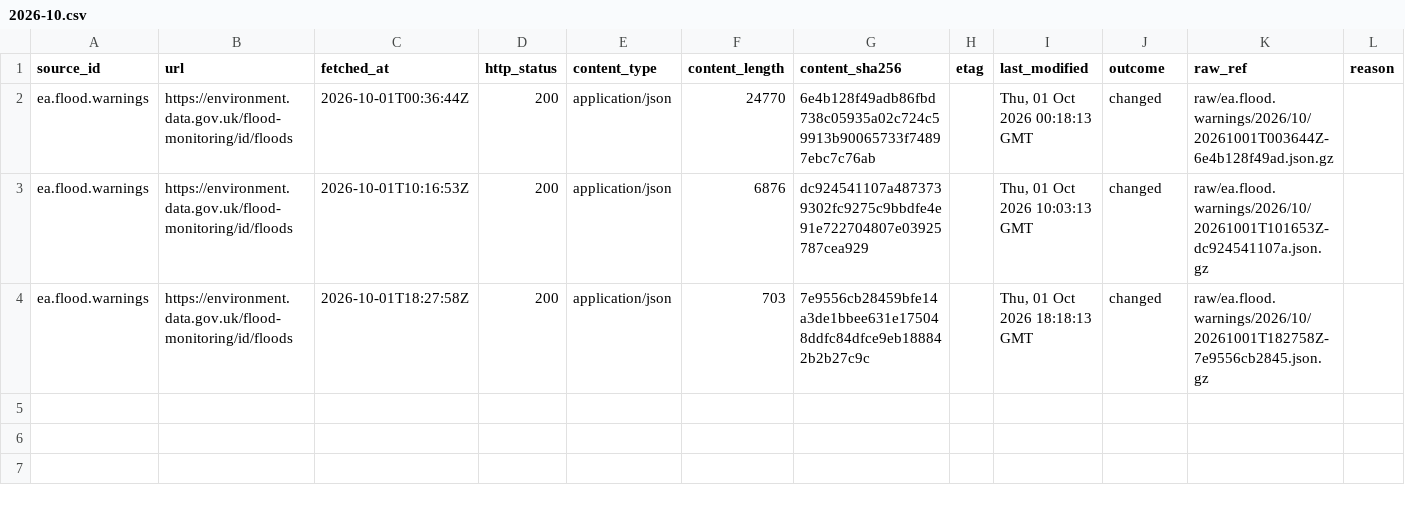
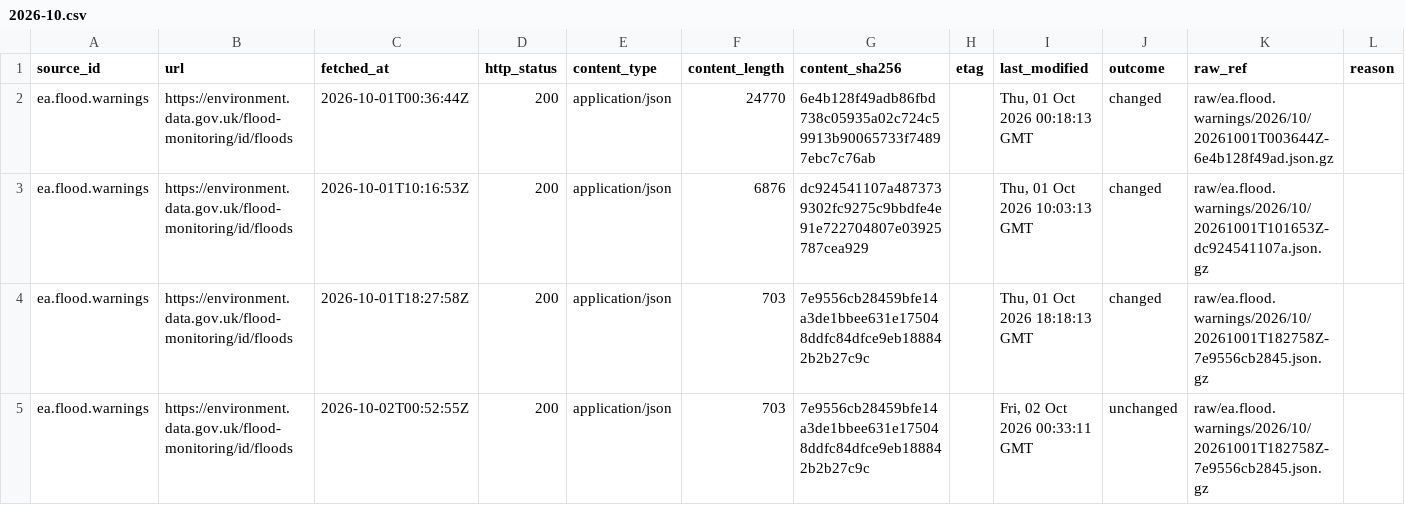
Before and after one commit to q3dresearch/wss-flood-warnings, a CSV file: manifest/ea.flood.warnings/2026-10.csv, drawn as a sheet; only a part is shown; rows hold the shown columns only; the diff names each change by its address in the sheet, - before the commit and + after, or states it on an @@ line.

```diff
--- a/manifest/ea.flood.warnings/2026-10.csv
+++ b/manifest/ea.flood.warnings/2026-10.csv
+row 5: ea.flood.warnings | https://environment.data.gov.uk/flood-monitoring/id/floods | 2026-10-02T00:52:55Z | 200 | application/json | 703 | 7e9556cb28459bfe14a3de1bbee631e175048ddfc84dfce9eb188842b2b27c9c |  | Fri, 02 Oct 2026 00:33:11 GMT | unchanged | raw/ea.flood.warnings/2026/10/20261001T182758Z-7e9556cb2845.json.gz
```
Also changed, not shown: 1 other file.
